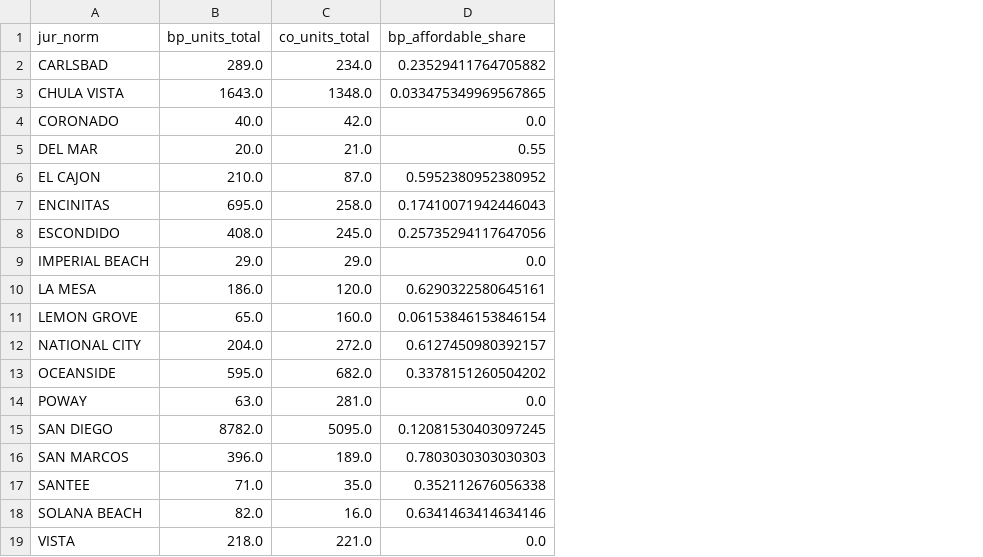
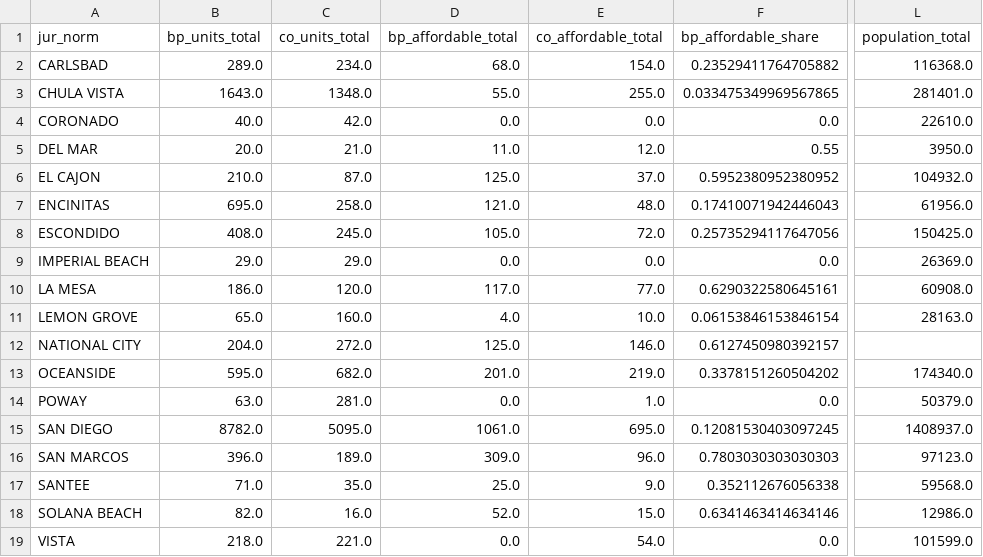
Before and after one commit to laurenthanhvo/housing-dashboard-prototype, a CSV file: data/processed/sd_kpi_city_scorecard.csv, drawn as a sheet; only a part is shown, gaps mark what is left out; the diff names each change by its address in the sheet, - before the commit and + after, or states it on an @@ line.

```diff
--- a/data/processed/sd_kpi_city_scorecard.csv
+++ b/data/processed/sd_kpi_city_scorecard.csv
+column D (bp_affordable_total), rows 2-19: 68.0 | 55.0 | 0.0 | 11.0 | 125.0 | 121.0 | 105.0 | 0.0 | 117.0 | 4.0 | 125.0 | 201.0 | 0.0 | 1061.0 | 309.0 | 25.0 | 52.0 | 0.0
+column E (co_affordable_total), rows 2-19: 154.0 | 255.0 | 0.0 | 12.0 | 37.0 | 48.0 | 72.0 | 0.0 | 77.0 | 10.0 | 146.0 | 219.0 | 1.0 | 695.0 | 96.0 | 9.0 | 15.0 | 54.0
+column L (population_total), rows 2-19: 116368.0 | 281401.0 | 22610.0 | 3950.0 | 104932.0 | 61956.0 | 150425.0 | 26369.0 | 60908.0 | 28163.0 |  | 174340.0 | 50379.0 | 1408937.0 | 97123.0 | 59568.0 | 12986.0 | 101599.0
```
Also changed, not shown: data/processed/sd_apr_a2_city_year_supply.csv, data/processed/sd_dof_e5_city_year.csv, 4 other files.
